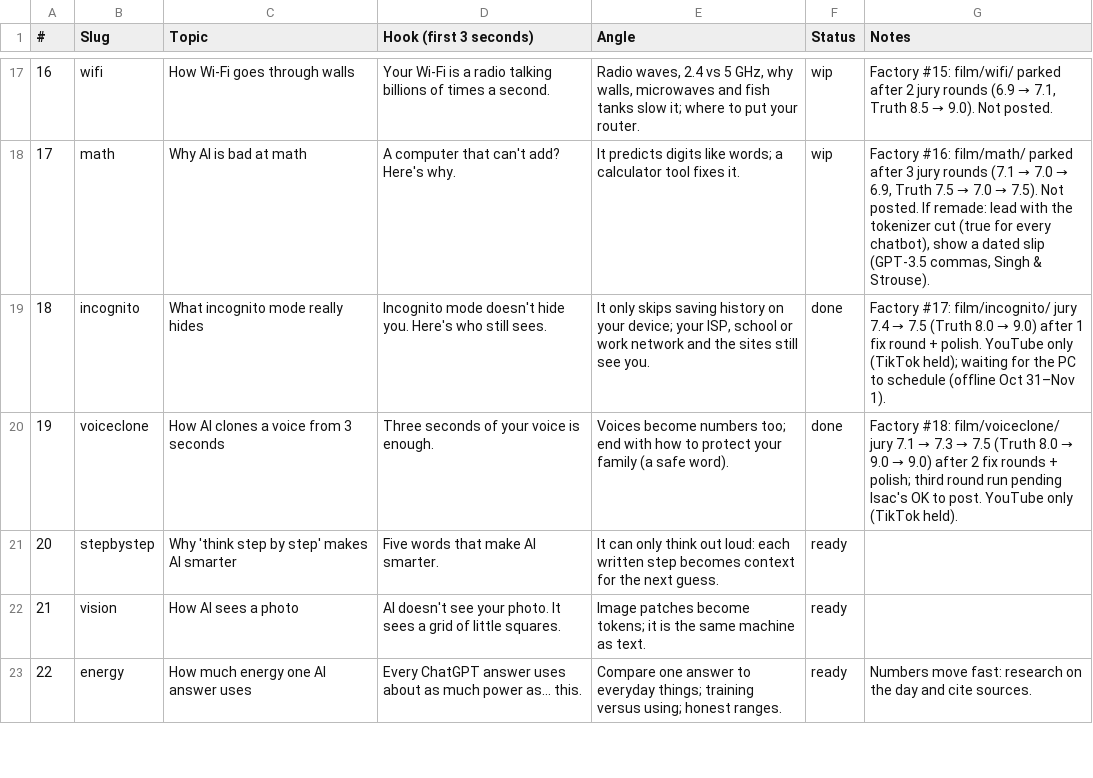
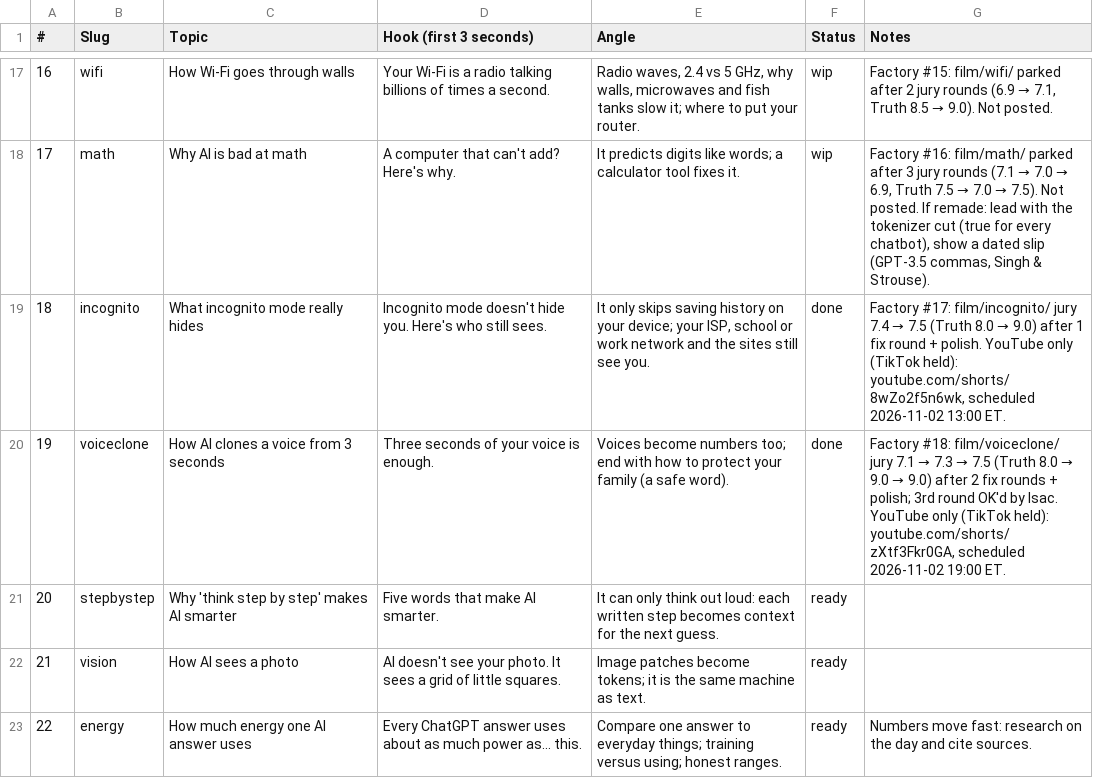
Before and after one commit to Wrexist/molindesign, a CSV file: factory/backlog.csv, drawn as a sheet; only a part is shown, gaps mark what is left out.

```diff
--- a/factory/backlog.csv
+++ b/factory/backlog.csv
@@ -18,4 +18,4 @@
 17,math,Why AI is bad at math,A computer that can't add? Here's why.,It predicts digits like words; a calculator tool fixes it.,wip,"Factory #16: film/math/ parked after 3 jury rounds (7.1 → 7.0 → 6.9, Truth 7.5 → 7.0 → 7.5). Not posted. If remade: lead with the tokenizer cut (true for every chatbot), show a dated slip (GPT-3.5 commas, Singh & Strouse)."
-18,incognito,What incognito mode really hides,Incognito mode doesn't hide you. Here's who still sees.,"It only skips saving history on your device; your ISP, school or work network and the sites still see you.",done,"Factory #17: film/incognito/ jury 7.4 → 7.5 (Truth 8.0 → 9.0) after 1 fix round + polish. YouTube only (TikTok held); waiting for the PC to schedule (offline Oct 31–Nov 1)."
-19,voiceclone,How AI clones a voice from 3 seconds,Three seconds of your voice is enough.,Voices become numbers too; end with how to protect your family (a safe word).,done,"Factory #18: film/voiceclone/ jury 7.1 → 7.3 → 7.5 (Truth 8.0 → 9.0 → 9.0) after 2 fix rounds + polish; third round run pending Isac's OK to post. YouTube only (TikTok held)."
+18,incognito,What incognito mode really hides,Incognito mode doesn't hide you. Here's who still sees.,"It only skips saving history on your device; your ISP, school or work network and the sites still see you.",done,"Factory #17: film/incognito/ jury 7.4 → 7.5 (Truth 8.0 → 9.0) after 1 fix round + polish. YouTube only (TikTok held): youtube.com/shorts/8wZo2f5n6wk, scheduled 2026-11-02 13:00 ET."
+19,voiceclone,How AI clones a voice from 3 seconds,Three seconds of your voice is enough.,Voices become numbers too; end with how to protect your family (a safe word).,done,"Factory #18: film/voiceclone/ jury 7.1 → 7.3 → 7.5 (Truth 8.0 → 9.0 → 9.0) after 2 fix rounds + polish; 3rd round OK'd by Isac. YouTube only (TikTok held): youtube.com/shorts/zXtf3Fkr0GA, scheduled 2026-11-02 19:00 ET."
 20,stepbystep,Why 'think step by step' makes AI smarter,Five words that make AI smarter.,It can only think out loud: each written step becomes context for the next guess.,ready,
```
